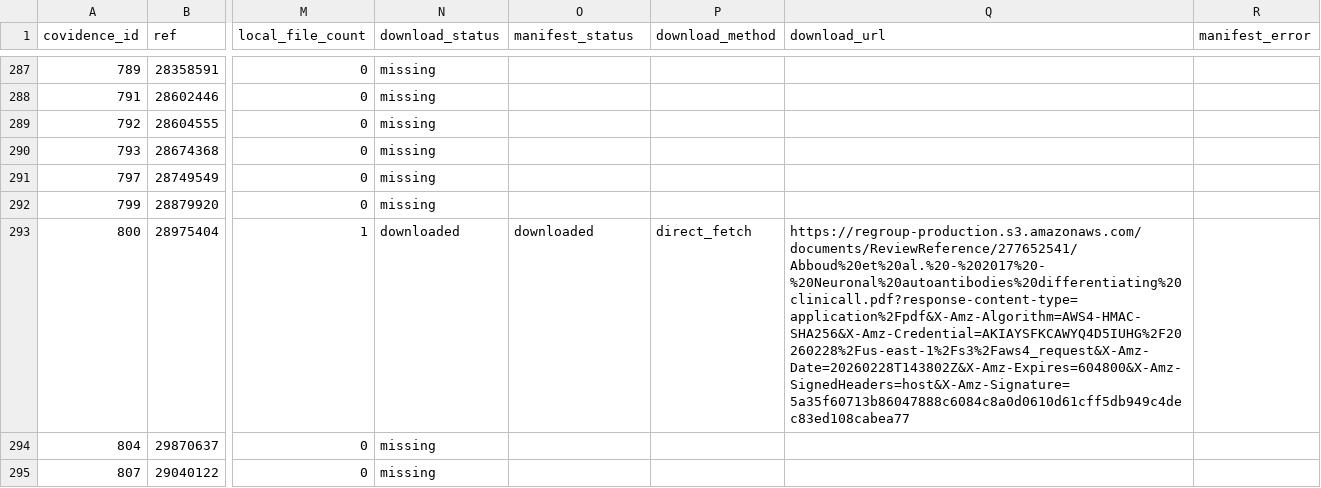
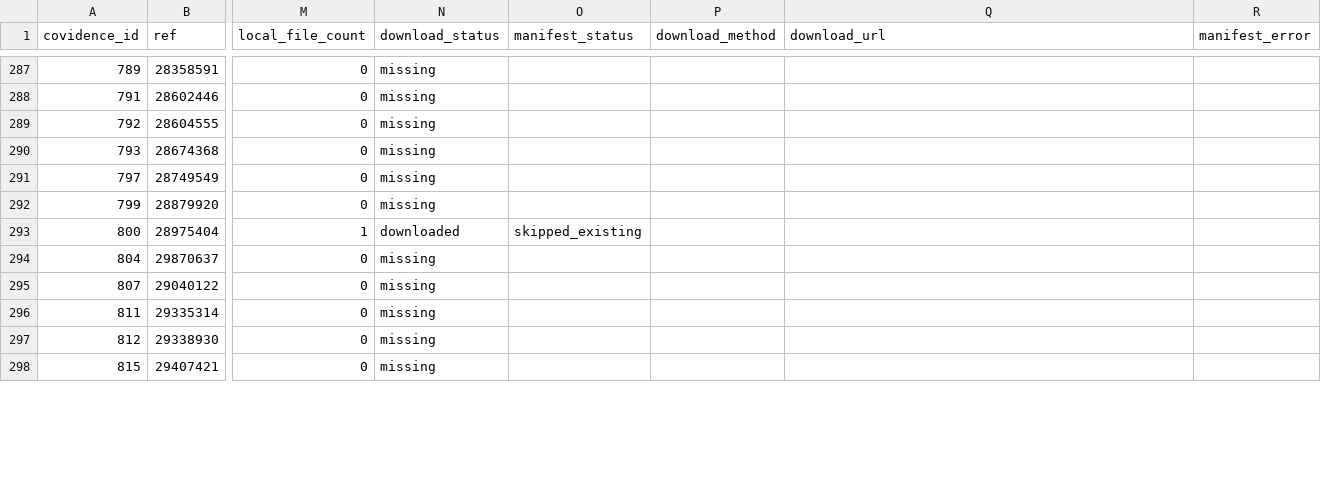
Before and after one commit to ManfrediC/sps-review, a CSV file: data/references/pdf_source_registry.csv, drawn as a sheet; only a part is shown, gaps mark what is left out; the shorter side is filled out with more unchanged rows; the diff covers the shown part only; the diff names each change by its address in the sheet, - before the commit and + after, or states it on an @@ line.

```diff
--- a/data/references/pdf_source_registry.csv
+++ b/data/references/pdf_source_registry.csv
-O293 (manifest_status): downloaded
+O293 (manifest_status): skipped_existing
-P293 (download_method): direct_fetch
+P293 (download_method): (empty)
-Q293 (download_url): https://regroup-production.s3.amazonaws.com/documents/ReviewReference/277652541/Abboud%20et%20al.%20-%202017%20-%20Neuronal%20autoantibodies%20differentiating%20clinicall.pdf?response-content-type=application%2Fpdf&X-Amz-Algorithm=AWS4-HMAC-SHA256&X-Amz-Credential=AKIAYSFKCAWYQ4D5IUHG%2F20260228%2Fus-east-1%2Fs3%2Faws4_request&X-Amz-Date=20260228T143802Z&X-Amz-Expires=604800&X-Amz-SignedHeaders=host&X-Amz-Signature=5a35f60713b86047888c6084c8a0d0610d61cff5db949c4dec83ed108cabea77
+Q293 (download_url): (empty)
```
Also changed, not shown: 142 edited cells elsewhere in this file, 3 other files.
